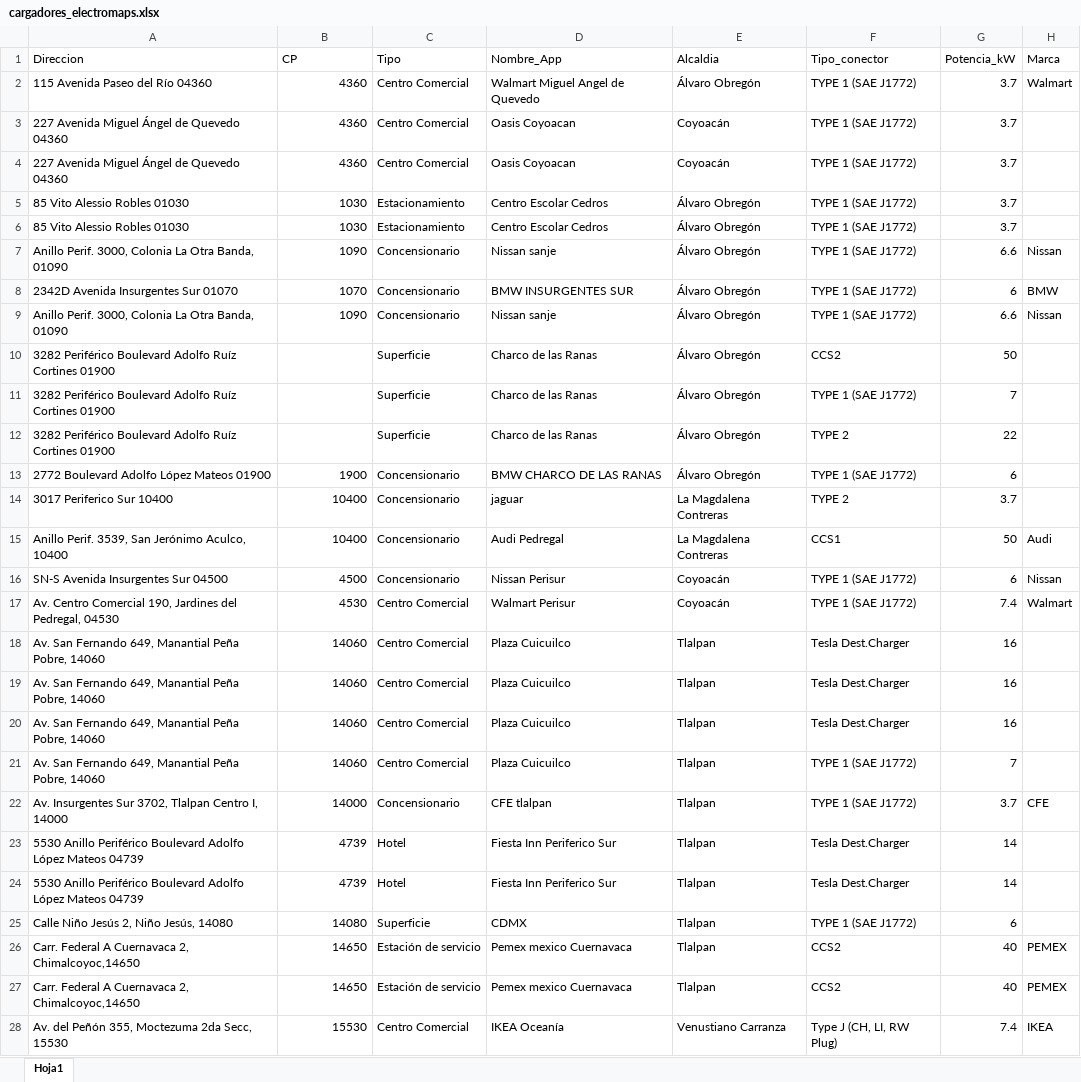
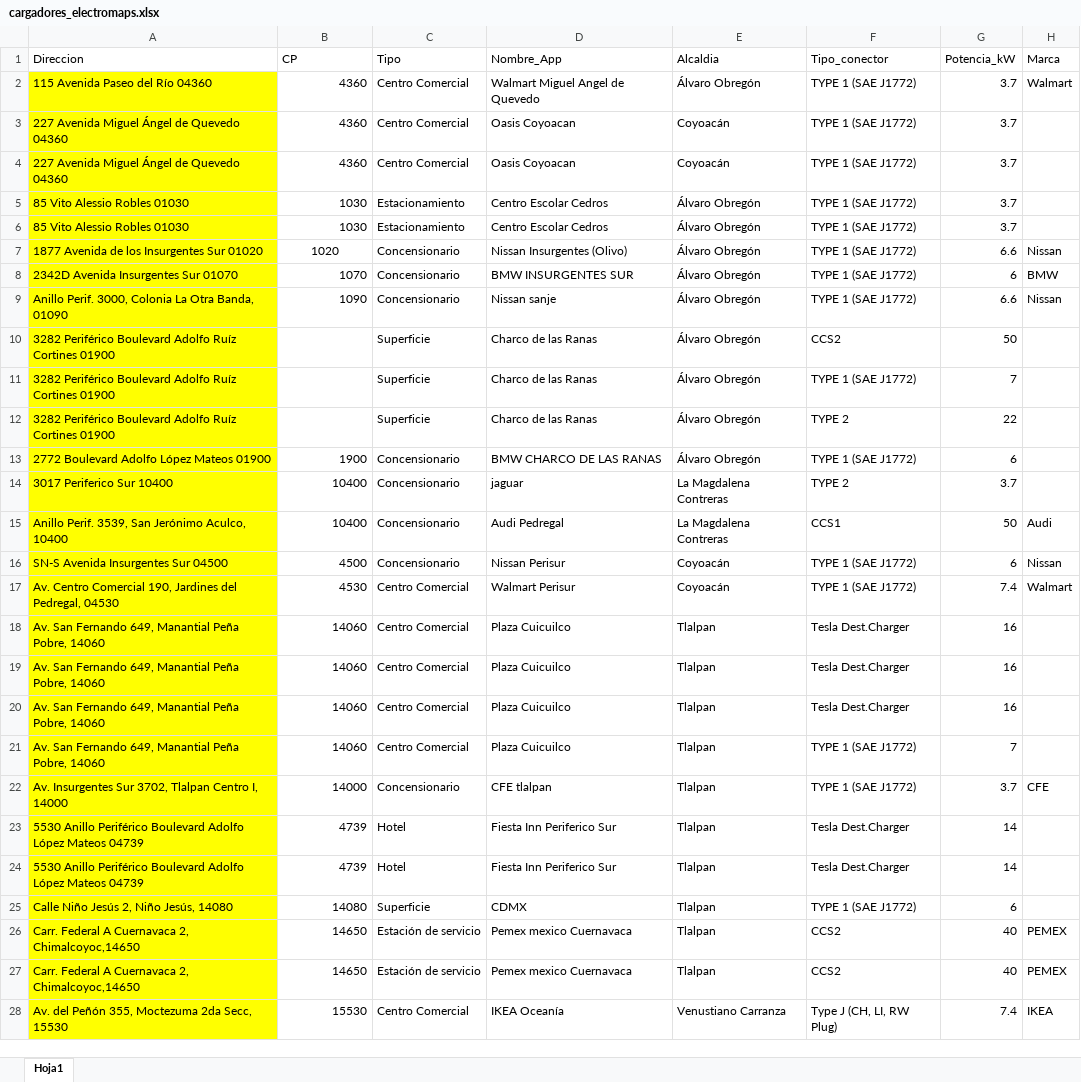
Before and after one commit to EmmanuelMald/Python, an Excel workbook: CHARGER STATIONS/cargadores_electromaps.xlsx, sheet Hoja1, drawn as a sheet; only a part is shown; values as stored, in another font and other column widths than the file's, no borders; the diff covers the shown part only; the diff names each change by its address in the sheet, - before the commit and + after, or states it on an @@ line.

```diff
--- a/CHARGER STATIONS/cargadores_electromaps.xlsx (sheet Hoja1)
+++ b/CHARGER STATIONS/cargadores_electromaps.xlsx (sheet Hoja1)
-A2:A28 fill: none
+A2:A28 fill: #FFFF00
-A7 (Direccion): Anillo Perif. 3000, Colonia La Otra Banda, 01090
+A7 (Direccion): 1877 Avenida de los Insurgentes Sur 01020
-B7 (CP): 1090
+B7 (CP): 1020
-B7 alignment: right
+B7 alignment: center
-D7 (Nombre_App): Nissan sanje
+D7 (Nombre_App): Nissan Insurgentes (Olivo)
```
Also changed, not shown: cell formats elsewhere in this sheet, CHARGER STATIONS/Electromaps.xlsx, 4 other files.
